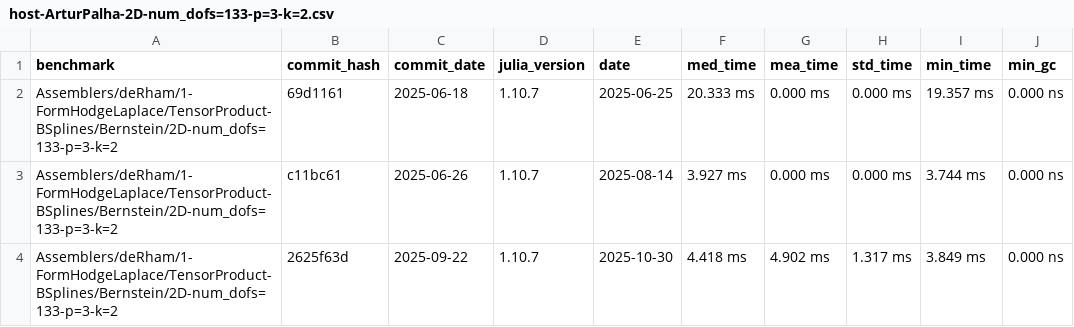
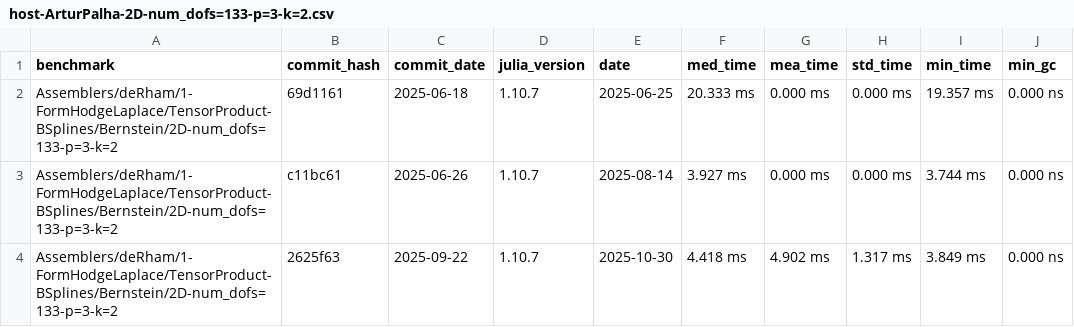
Before and after one commit to farl-opa/Mantis-CO-FLIP.jl, a CSV file: benchmarks/data/Assemblers/deRham/1-FormHodgeLaplace/TensorProduct-BSplines/Bernstein/host-ArturPalha-2D-num_dofs=133-p=3-k=2.csv, drawn as a sheet; only a part is shown; the diff names each change by its address in the sheet, - before the commit and + after, or states it on an @@ line.

Commit message:
Updated the get hash part: - Updated the remote. - Made sure that the shortening is always 7 characters. - Updated Artur's commit hash to 7 characters.

```diff
--- a/benchmarks/data/Assemblers/deRham/1-FormHodgeLaplace/TensorProduct-BSplines/Bernstein/host-ArturPalha-2D-num_dofs=133-p=3-k=2.csv
+++ b/benchmarks/data/Assemblers/deRham/1-FormHodgeLaplace/TensorProduct-BSplines/Bernstein/host-ArturPalha-2D-num_dofs=133-p=3-k=2.csv
-B4 (commit_hash): 2625f63d
+B4 (commit_hash): 2625f63
```
Also changed, not shown: benchmarks/data/Assemblers/deRham/1-FormHodgeLaplace/TensorProduct-BSplines/Bernstein/host-ArturPalha-2D-num_dofs=341-p=3-k=2.csv, benchmarks/data/Assemblers/deRham/1-FormHodgeLaplace/TensorProduct-BSplines/Bernstein/host-ArturPalha-2D-num_dofs=65-p=3-k=2.csv, 51 other files.
